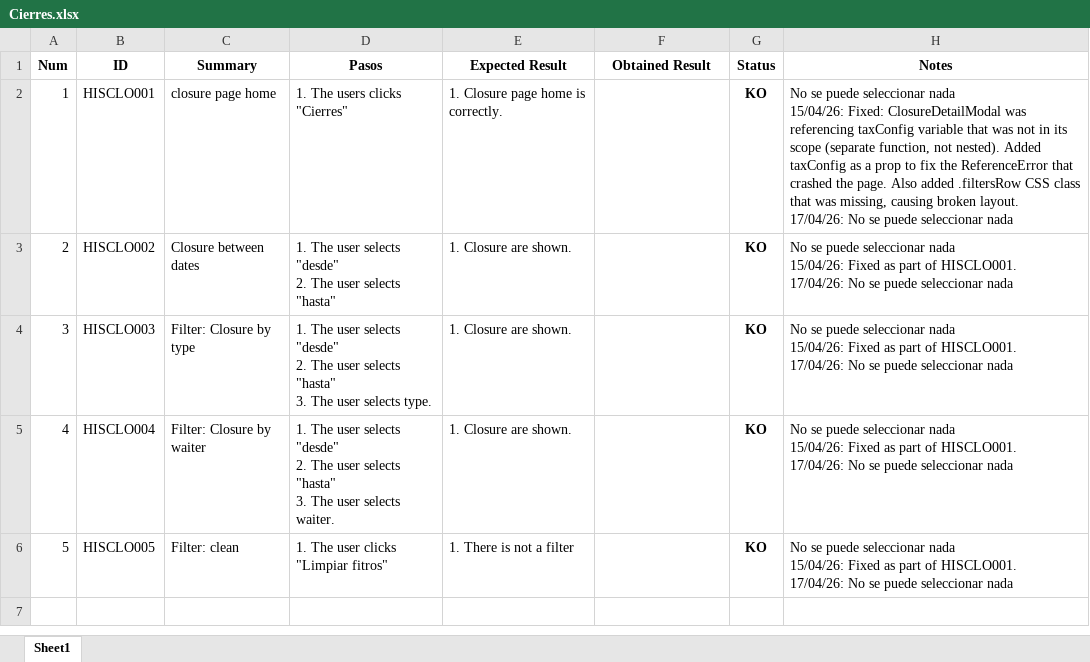
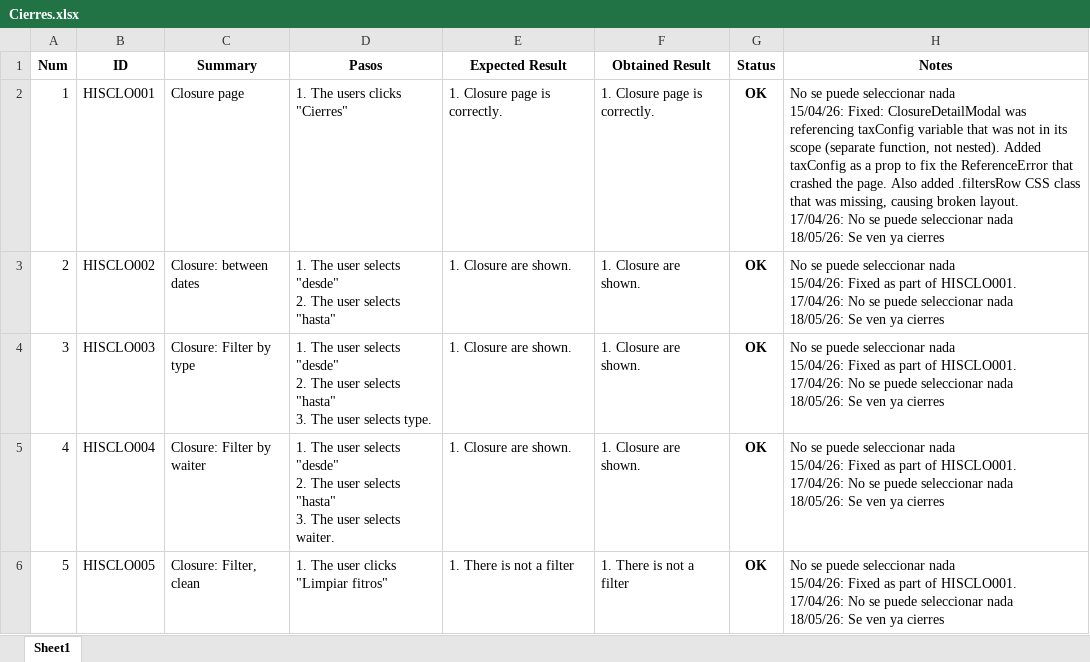
Before and after one commit to ngp223/Kovai, an Excel workbook: Web/TestCasesWeb/Cierres.xlsx, sheet Sheet1, drawn as a sheet; values as stored, in another font and other column widths than the file's, no borders; conditional formats not drawn; ↵ is a line break in a cell; the diff names each change by its address in the sheet, - before the commit and + after, or states it on an @@ line.

Commit message:
Actualizados testscases web

```diff
--- a/Web/TestCasesWeb/Cierres.xlsx (sheet Sheet1)
+++ b/Web/TestCasesWeb/Cierres.xlsx (sheet Sheet1)
-C2 (Summary): closure page home
+C2 (Summary): Closure page
-E2 (Expected Result): 1. Closure page home is correctly.
+E2 (Expected Result): 1. Closure page is correctly.
-F2 (Obtained Result): (empty)
+F2 (Obtained Result): 1. Closure page is correctly.
-G2:G6 (Status): KO
+G2:G6 (Status): OK
-H2 (Notes): …seleccionar nada
+H2 (Notes): …seleccionar nada ↵ 18/05/26: Se ven ya cierres
-C3 (Summary): Closure between dates
+C3 (Summary): Closure: between dates
-F3:F5 (Obtained Result): (empty)
+F3:F5 (Obtained Result): 1. Closure are shown.
-H3:H6 (Notes): …seleccionar nada
+H3:H6 (Notes): …seleccionar nada ↵ 18/05/26: Se ven ya cierres
-C4 (Summary): Filter: Closure by type
+C4 (Summary): Closure: Filter by type
-C5 (Summary): Filter: Closure by waiter
+C5 (Summary): Closure: Filter by waiter
-C6 (Summary): Filter: clean
+C6 (Summary): Closure: Filter, clean
-F6 (Obtained Result): (empty)
+F6 (Obtained Result): 1. There is not a filter
```
